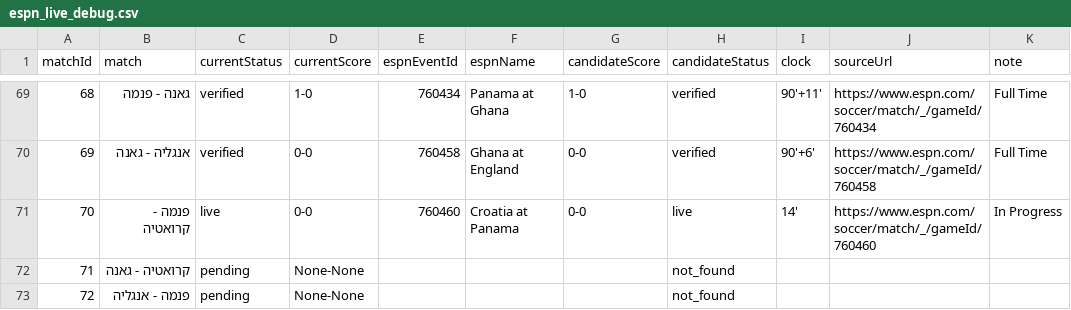
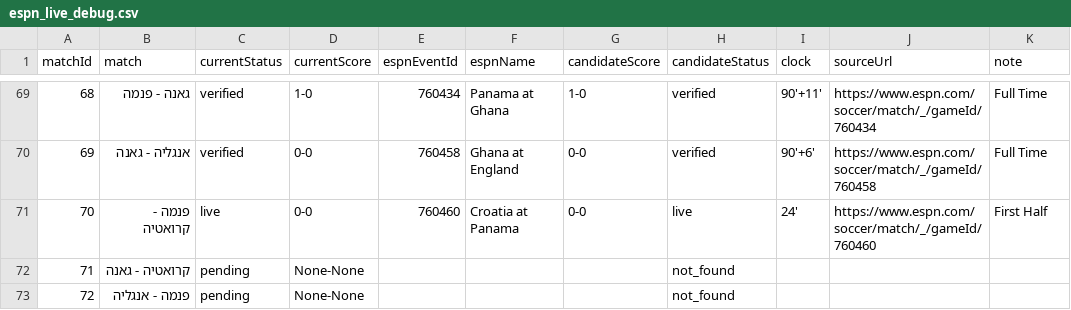
Before and after one commit to efikatash/worldcup-dashboard-2026, a CSV file: espn_live_debug.csv, drawn as a sheet; only a part is shown, gaps mark what is left out.

Commit message:
Live auto-update dashboard data

```diff
--- a/espn_live_debug.csv
+++ b/espn_live_debug.csv
@@ -70,3 +70,3 @@
 69,אנגליה - גאנה,verified,0-0,760458,Ghana at England,0-0,verified,90'+6',https://www.espn.com/soccer/match/_/gameId/760458,Full Time
-70,פנמה - קרואטיה,live,0-0,760460,Croatia at Panama,0-0,live,14',https://www.espn.com/soccer/match/_/gameId/760460,In Progress
+70,פנמה - קרואטיה,live,0-0,760460,Croatia at Panama,0-0,live,24',https://www.espn.com/soccer/match/_/gameId/760460,First Half
 71,קרואטיה - גאנה,pending,None-None,,,,not_found,,,
```
Also changed, not shown: 4 other files.
